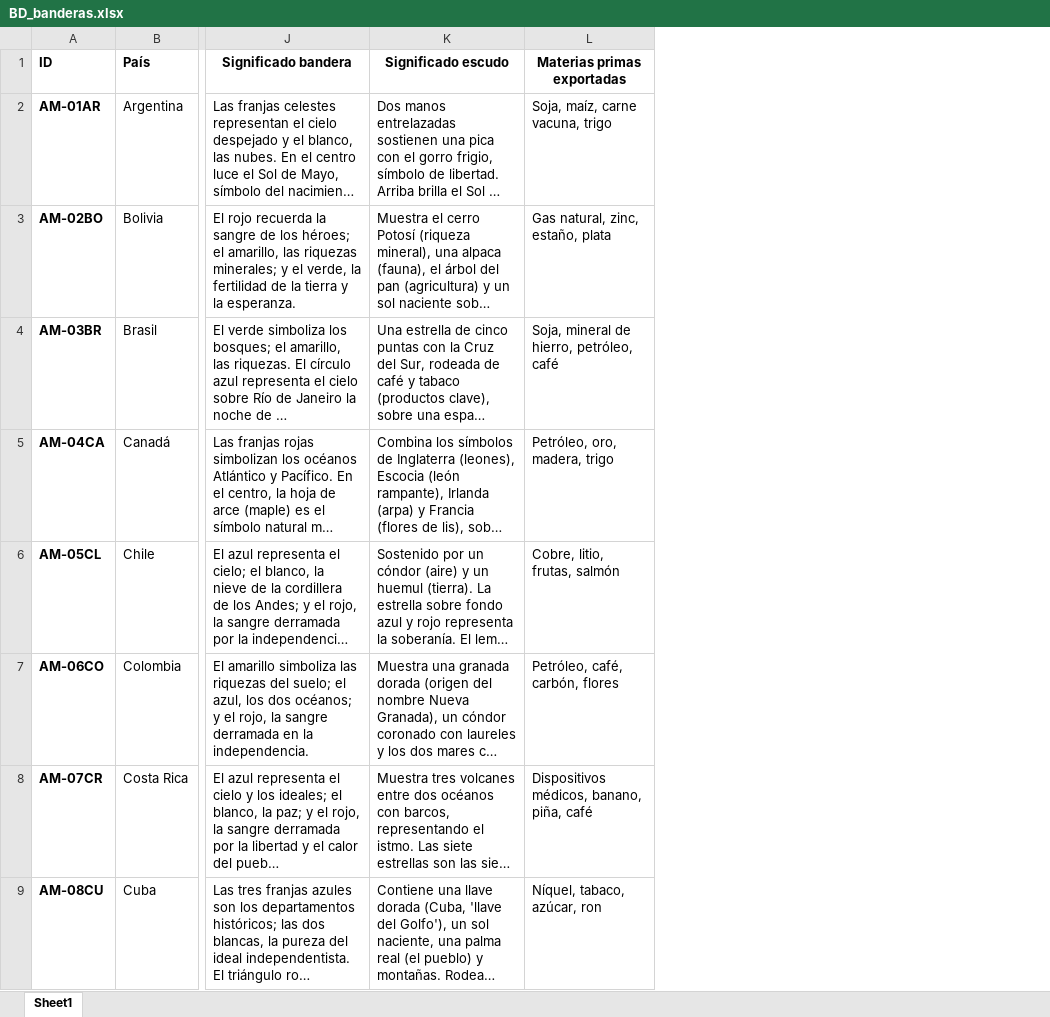
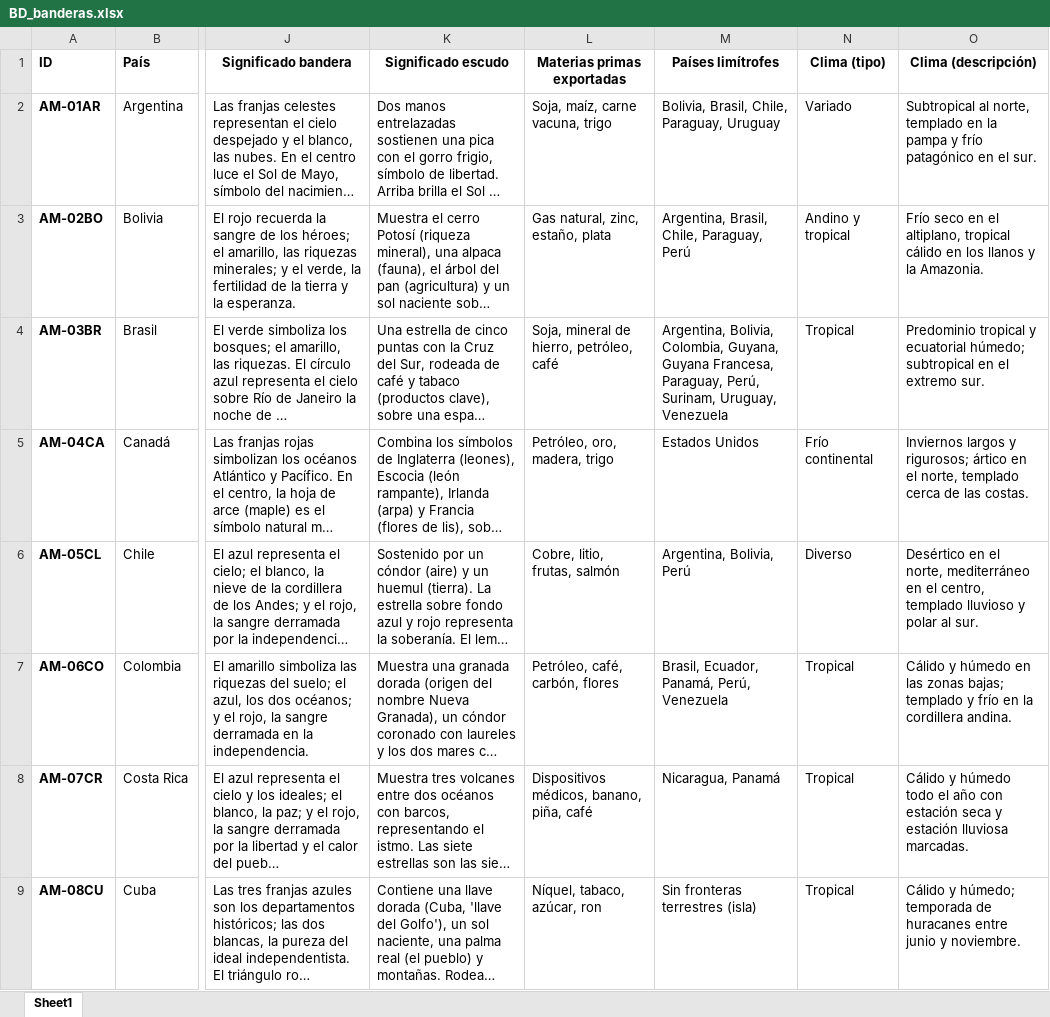
Before and after one commit to faldunero/banderasdelmundo, an Excel workbook: BD_banderas.xlsx, sheet Sheet1, drawn as a sheet; only a part is shown, gaps mark what is left out; long unchanged cells end in …; values as stored, in another font and other column widths than the file's, no borders; the diff names each change by its address in the sheet, - before the commit and + after, or states it on an @@ line.

Commit message:
Quitar emojis, agregar fronteras y clima al Excel y al detalle, achicar botones de navegación

```diff
--- a/BD_banderas.xlsx (sheet Sheet1)
+++ b/BD_banderas.xlsx (sheet Sheet1)
+column M (Países limítrofes), rows 2-9: Bolivia, Brasil, Chile, Paraguay, Uruguay | Argentina, Brasil, Chile, Paraguay, Perú | Argentina, Bolivia, Colombia, Guyana, Guyana Francesa, Paraguay, Perú, Surinam, Uruguay, Venezuela | Estados Unidos | Argentina, Bolivia, Perú | Brasil, Ecuador, Panamá, Perú, Venezuela | Nicaragua, Panamá | Sin fronteras terrestres (isla)
+column N (Clima (tipo)), rows 2-9: Variado | Andino y tropical | Tropical | Frío continental | Diverso | Tropical | Tropical | Tropical
+column O (Clima (descripción)), rows 2-9: Subtropical al norte, templado en la pampa y frío patagónico en el sur. | Frío seco en el altiplano, tropical cálido en los llanos y la Amazonia. | Predominio tropical y ecuatorial húmedo; subtropical en el extremo sur. | Inviernos largos y rigurosos; ártico en el norte, templado cerca de las costas. | Desértico en el norte, mediterráneo en el centro, templado lluvioso y polar al sur. | Cálido y húmedo en las zonas bajas; templado y frío en la cordillera andina. | Cálido y húmedo todo el año con estación seca y estación lluviosa marcadas. | Cálido y húmedo; temporada de huracanes entre junio y noviembre.
```
Also changed, not shown: 5 other files.
